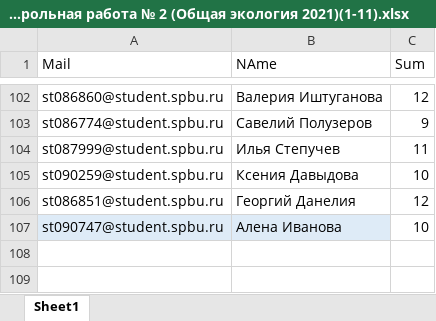
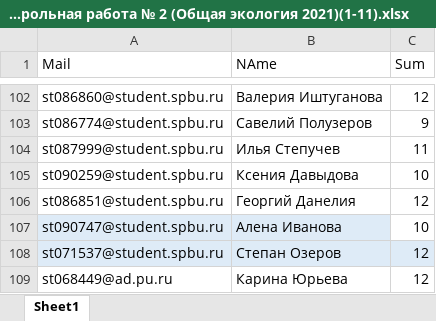
Before and after one commit to polydora/General-ecology, an Excel workbook: data/Контрольная работа № 2 (Общая экология 2021)(1-11).xlsx, sheet Sheet1, drawn as a sheet; only a part is shown, gaps mark what is left out; values as stored, in another font and other column widths than the file's, no borders; table styles not drawn; the diff names each change by its address in the sheet, - before the commit and + after, or states it on an @@ line.

```diff
--- a/data/Контрольная работа № 2 (Общая экология 2021)(1-11).xlsx (sheet Sheet1)
+++ b/data/Контрольная работа № 2 (Общая экология 2021)(1-11).xlsx (sheet Sheet1)
+row 108: st071537@student.spbu.ru | Степан Озеров | 12
+row 109: st068449@ad.pu.ru | Карина Юрьева | 12
```
Also changed, not shown: data/Classess_2021_biology.xlsx, data/Контрольная работа № 1 (Общая экология 2021)(1-99).xlsx, 3 other files.
